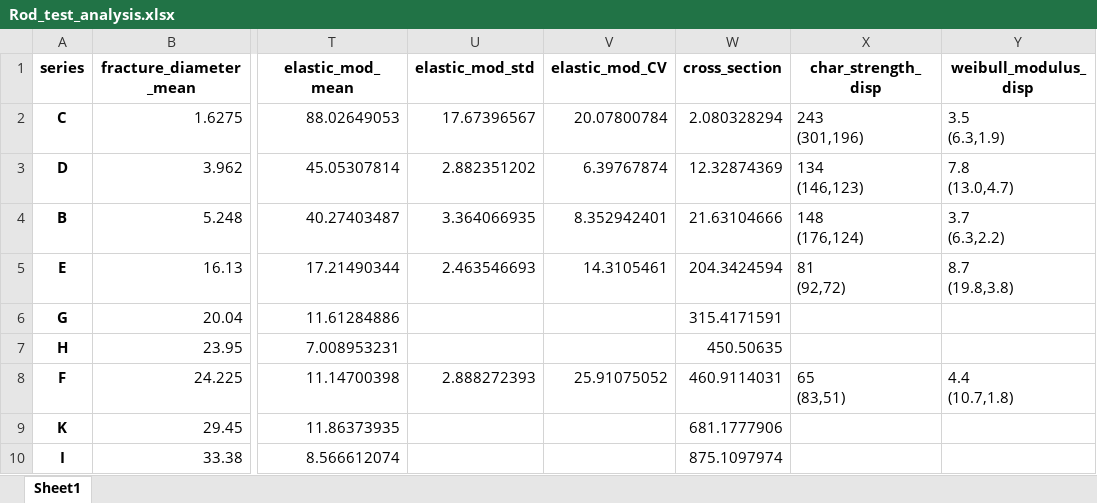
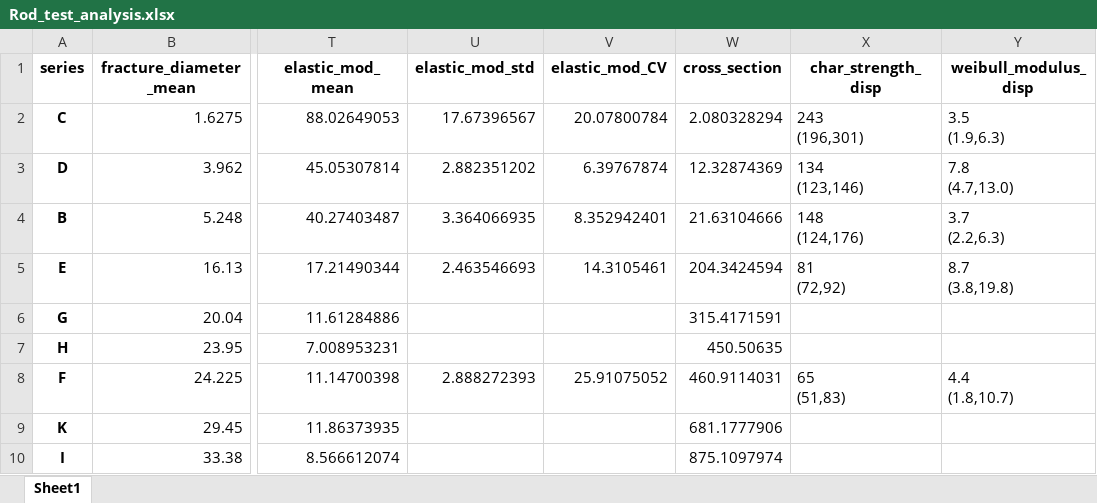
Before and after one commit to Mackus101/GlassMechAnalysis, an Excel workbook: Rod_test_analysis.xlsx, sheet Sheet1, drawn as a sheet; only a part is shown, gaps mark what is left out; values as stored, in another font and other column widths than the file's, no borders; ↵ is a line break in a cell; the diff names each change by its address in the sheet, - before the commit and + after, or states it on an @@ line.

```diff
--- a/Rod_test_analysis.xlsx (sheet Sheet1)
+++ b/Rod_test_analysis.xlsx (sheet Sheet1)
-X2 (char_strength_disp): 243 ↵ (301,196)
+X2 (char_strength_disp): 243 ↵ (196,301)
-Y2 (weibull_modulus_disp): 3.5 ↵ (6.3,1.9)
+Y2 (weibull_modulus_disp): 3.5 ↵ (1.9,6.3)
-X3 (char_strength_disp): 134 ↵ (146,123)
+X3 (char_strength_disp): 134 ↵ (123,146)
-Y3 (weibull_modulus_disp): 7.8 ↵ (13.0,4.7)
+Y3 (weibull_modulus_disp): 7.8 ↵ (4.7,13.0)
-X4 (char_strength_disp): 148 ↵ (176,124)
+X4 (char_strength_disp): 148 ↵ (124,176)
-Y4 (weibull_modulus_disp): 3.7 ↵ (6.3,2.2)
+Y4 (weibull_modulus_disp): 3.7 ↵ (2.2,6.3)
-X5 (char_strength_disp): 81 ↵ (92,72)
+X5 (char_strength_disp): 81 ↵ (72,92)
-Y5 (weibull_modulus_disp): 8.7 ↵ (19.8,3.8)
+Y5 (weibull_modulus_disp): 8.7 ↵ (3.8,19.8)
-X8 (char_strength_disp): 65 ↵ (83,51)
+X8 (char_strength_disp): 65 ↵ (51,83)
-Y8 (weibull_modulus_disp): 4.4 ↵ (10.7,1.8)
+Y8 (weibull_modulus_disp): 4.4 ↵ (1.8,10.7)
```
Also changed, not shown: collated_testing.xlsx, 1 other file.
